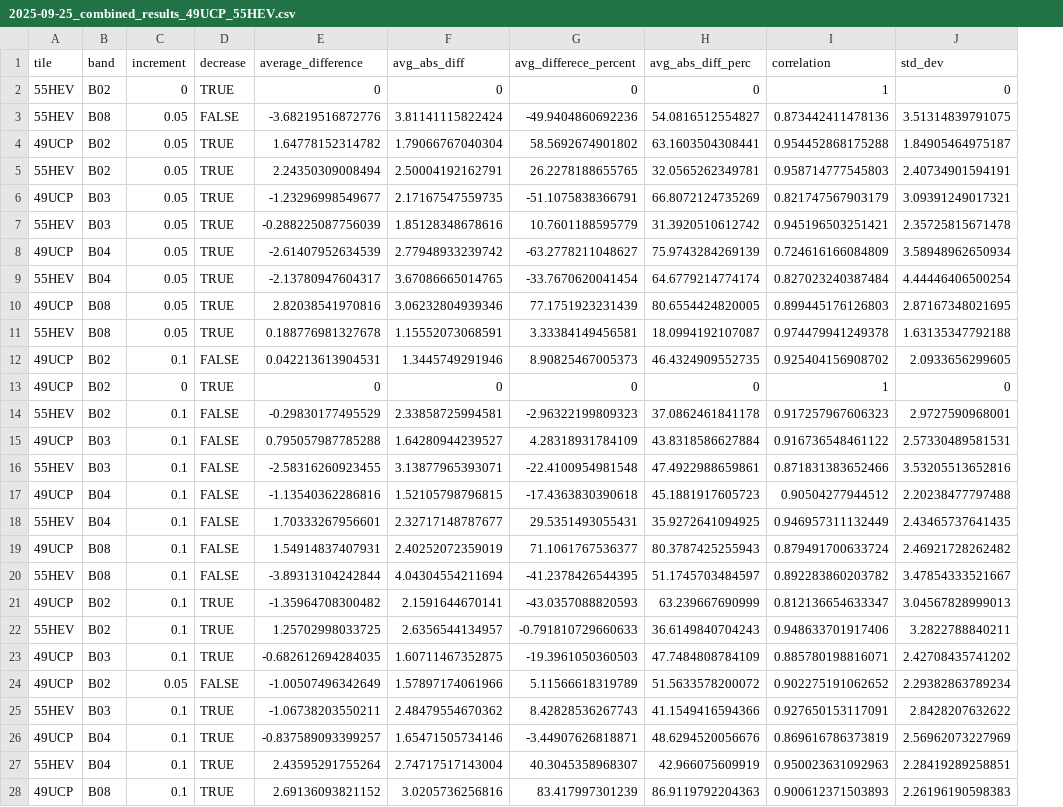
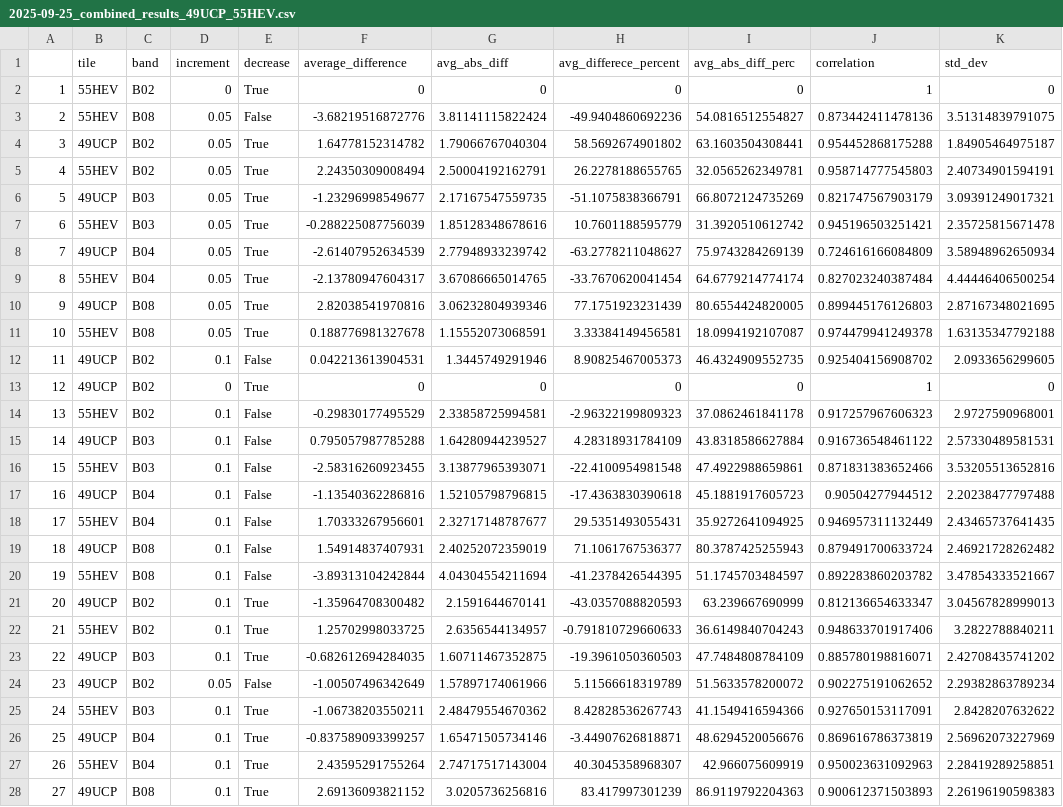
Before and after one commit to ESA99/canopy_height, a CSV file: results/2025-09-25_combined_results_49UCP_55HEV.csv, drawn as a sheet; only a part is shown; addresses are those after the commit; the diff covers the shown part only; the diff names each change by its address in the sheet, - before the commit and + after, or states it on an @@ line.

Commit message:
decrease result to logical | many new plot types and result plot tests | statistical analysis start

```diff
--- a/results/2025-09-25_combined_results_49UCP_55HEV.csv
+++ b/results/2025-09-25_combined_results_49UCP_55HEV.csv
+column A, rows 2-28: 1 | 2 | 3 | 4 | 5 | 6 | 7 | 8 | 9 | 10 | 11 | 12 | 13 | 14 | 15 | 16 | 17 | 18 | 19 | 20 | 21 | 22 | 23 | 24 | 25 | 26 | 27
-E2 (decrease): TRUE
+E2 (decrease): True
-E3 (decrease): FALSE
+E3 (decrease): False
-E4:E11 (decrease): TRUE
+E4:E11 (decrease): True
-E12 (decrease): FALSE
+E12 (decrease): False
-E13 (decrease): TRUE
+E13 (decrease): True
-E14:E20 (decrease): FALSE
+E14:E20 (decrease): False
-E21:E23 (decrease): TRUE
+E21:E23 (decrease): True
-E24 (decrease): FALSE
+E24 (decrease): False
-E25:E28 (decrease): TRUE
+E25:E28 (decrease): True
```
Also changed, not shown: 55 edited cells elsewhere in this file, 12 other files.
